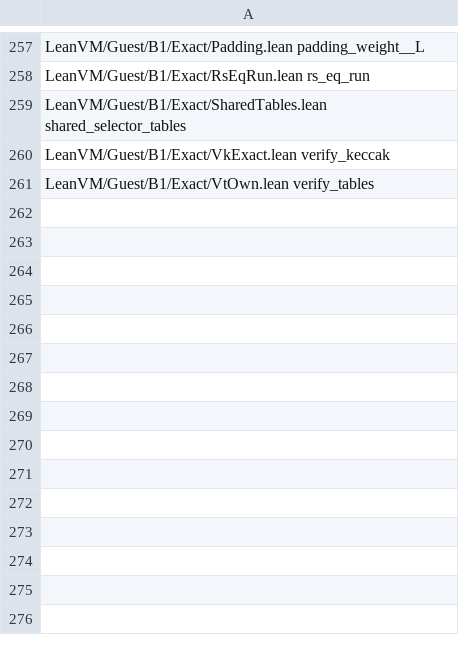
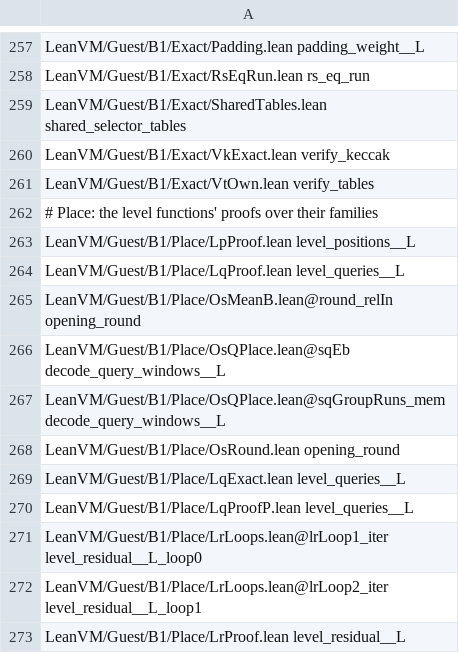
Before and after one commit to leanEthereum/leanVM, a TSV file: formal/lean_vm/scripts/val-names/fnmap.tsv, drawn as a sheet; only a part is shown, gaps mark what is left out.

```diff
--- a/formal/lean_vm/scripts/val-names/fnmap.tsv
+++ b/formal/lean_vm/scripts/val-names/fnmap.tsv
@@ -261 +261,13 @@ LeanVM/Guest/B1/Exact/VkExact.lean verify_keccak
 LeanVM/Guest/B1/Exact/VtOwn.lean verify_tables
+# Place: the level functions' proofs over their families
+LeanVM/Guest/B1/Place/LpProof.lean level_positions__L
+LeanVM/Guest/B1/Place/LqProof.lean level_queries__L
+LeanVM/Guest/B1/Place/OsMeanB.lean@round_relIn opening_round
+LeanVM/Guest/B1/Place/OsQPlace.lean@sqEb decode_query_windows__L
+LeanVM/Guest/B1/Place/OsQPlace.lean@sqGroupRuns_mem decode_query_windows__L
+LeanVM/Guest/B1/Place/OsRound.lean opening_round
+LeanVM/Guest/B1/Place/LqExact.lean level_queries__L
+LeanVM/Guest/B1/Place/LqProofP.lean level_queries__L
+LeanVM/Guest/B1/Place/LrLoops.lean@lrLoop1_iter level_residual__L_loop0
+LeanVM/Guest/B1/Place/LrLoops.lean@lrLoop2_iter level_residual__L_loop1
+LeanVM/Guest/B1/Place/LrProof.lean level_residual__L
```
Also changed, not shown: 9 other files.
